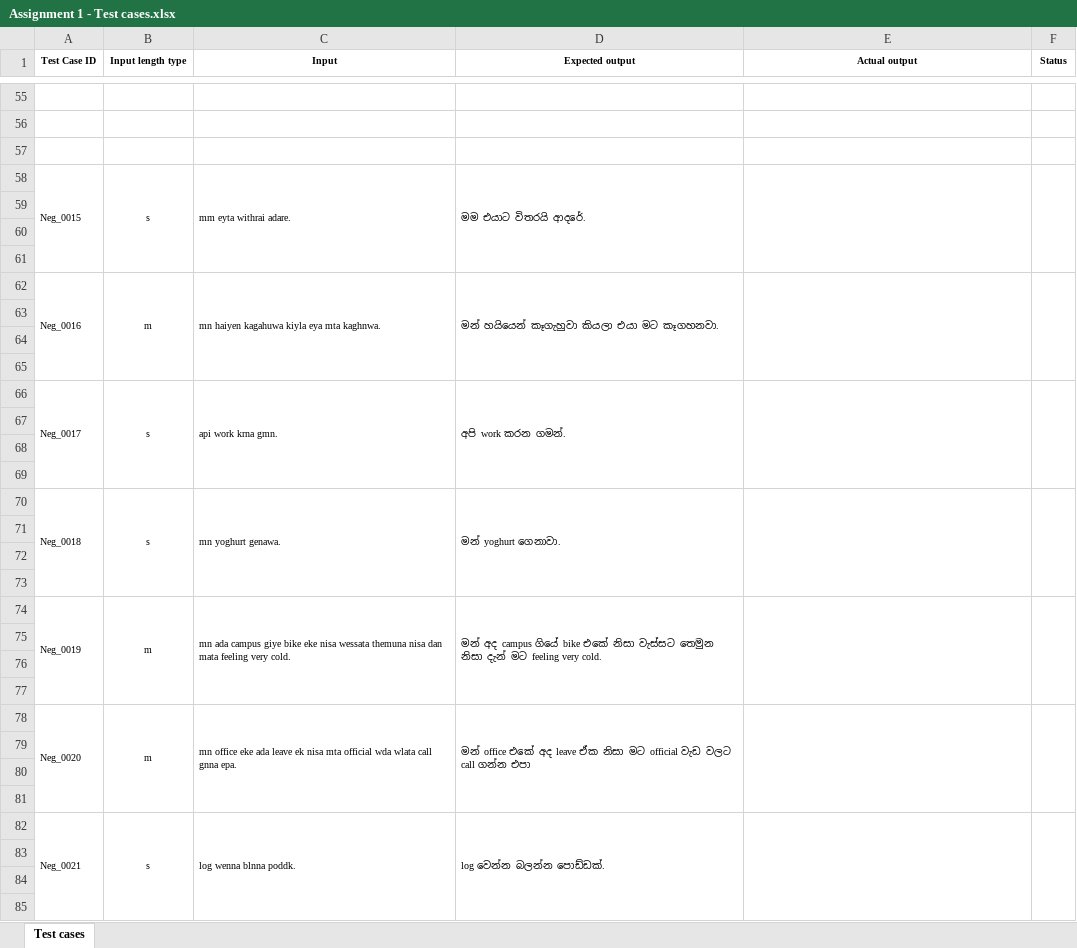
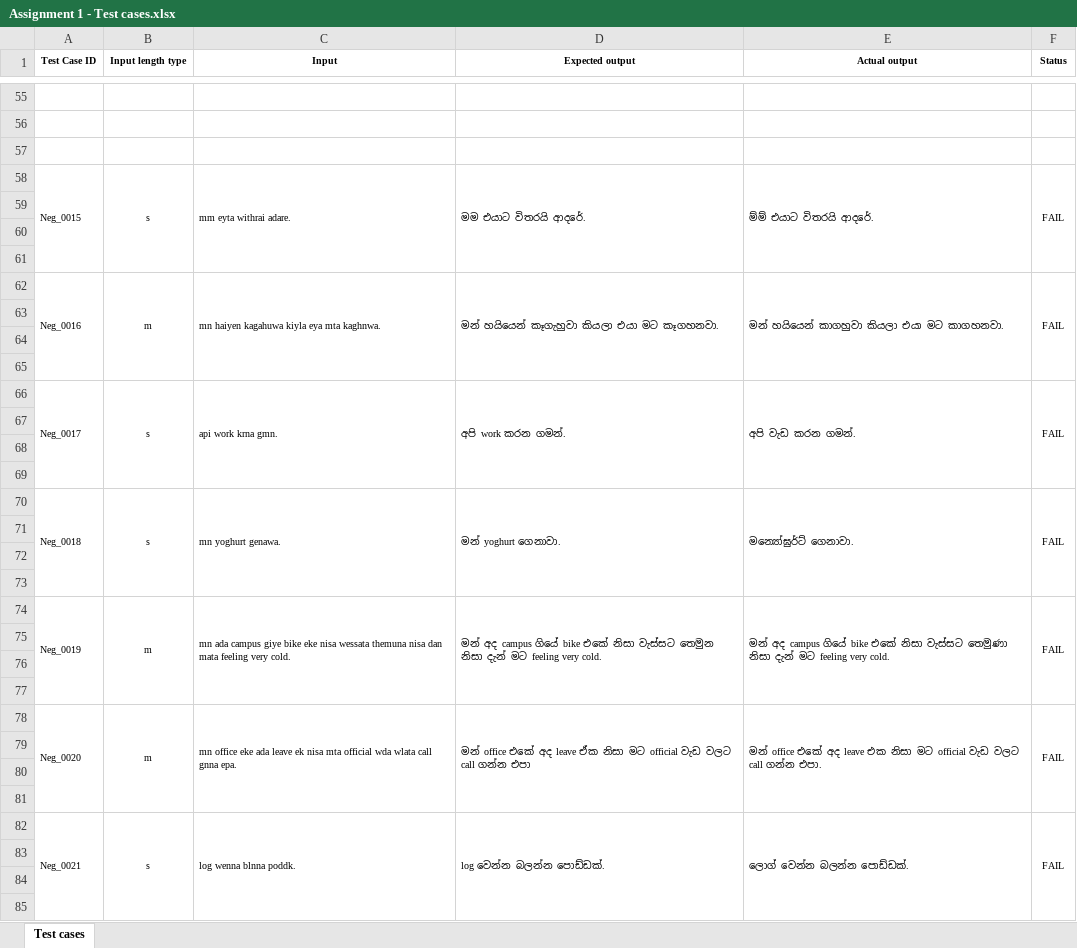
Before and after one commit to mandiniariyarathna/IT23824256-ITPM-Assigement01, an Excel workbook: Assignment 1 - Test cases.xlsx, sheet Test cases, drawn as a sheet; only a part is shown, gaps mark what is left out; values as stored, in another font and other column widths than the file's, no borders; the diff covers the shown part only; the diff names each change by its address in the sheet, - before the commit and + after, or states it on an @@ line.

```diff
--- a/Assignment 1 - Test cases.xlsx (sheet Test cases)
+++ b/Assignment 1 - Test cases.xlsx (sheet Test cases)
-E58 (Actual output): (empty)
+E58 (Actual output): ම්ම් එයාට විතරයි ආදරේ.
-F58 (Status): (empty)
+F58 (Status): FAIL
-E62 (Actual output): (empty)
+E62 (Actual output): මන් හයියෙන් කාගහුවා කියලා එයා මට කාගහනවා.
-F62 (Status): (empty)
+F62 (Status): FAIL
-E66 (Actual output): (empty)
+E66 (Actual output): අපි වැඩ කරන ගමන්.
-F66 (Status): (empty)
+F66 (Status): FAIL
-E70 (Actual output): (empty)
+E70 (Actual output): මන්‍යෝඝුර්ට් ගෙනාවා.
-F70 (Status): (empty)
+F70 (Status): FAIL
-E74 (Actual output): (empty)
+E74 (Actual output): මන් අද campus ගියේ bike එකේ නිසා වැස්සට තෙමුණා නිසා දැන් මට feeling very cold.
-F74 (Status): (empty)
+F74 (Status): FAIL
-E78 (Actual output): (empty)
+E78 (Actual output): මන් office එකේ අද leave එක නිසා මට official වැඩ වලට call ගන්න එපා.
-F78 (Status): (empty)
+F78 (Status): FAIL
-E82 (Actual output): (empty)
+E82 (Actual output): ලොග් වෙන්න බලන්න පොඩ්ඩක්.
-F82 (Status): (empty)
+F82 (Status): FAIL
```
Also changed, not shown: 87 edited cells elsewhere in this sheet, 1 other file.
